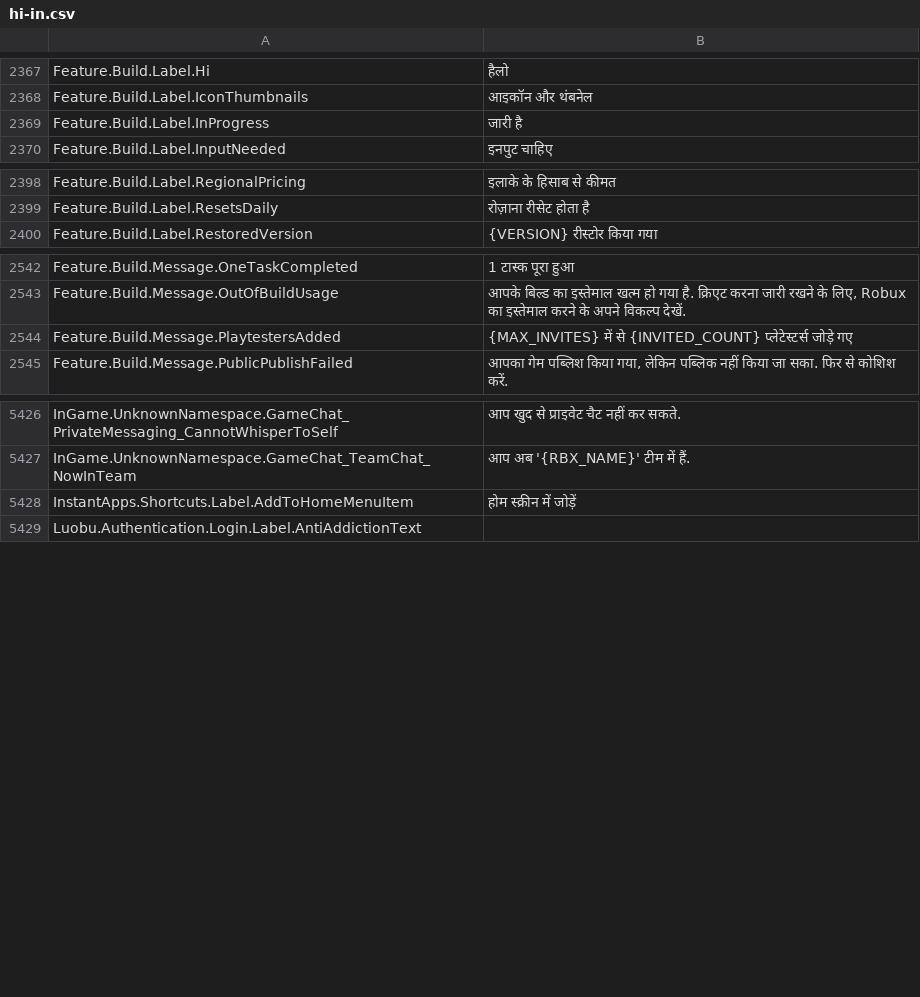
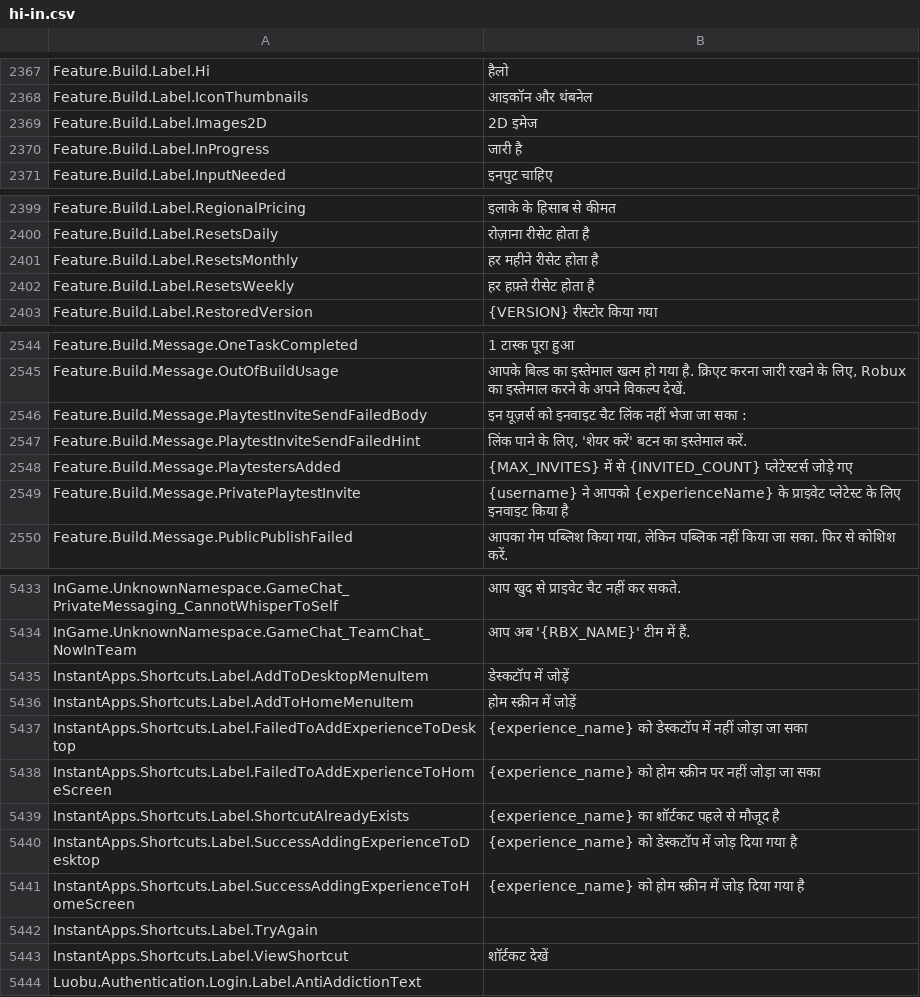
Before and after one commit to walway/Roblox-Datamine, a CSV file: UniversalApp/Locales/Common/hi-in.csv, drawn as a sheet; only a part is shown, gaps mark what is left out; the diff covers the shown part only.

```diff
--- a/UniversalApp/Locales/Common/hi-in.csv
+++ b/UniversalApp/Locales/Common/hi-in.csv
@@ -2381,2 +2381,3 @@ Feature.Build.Label.Hi,हैलो
 Feature.Build.Label.IconThumbnails,आइकॉन और थंबनेल
+Feature.Build.Label.Images2D,2D इमेज
 Feature.Build.Label.InProgress,जारी है
@@ -2412,2 +2413,4 @@ Feature.Build.Label.RegionalPricing,इलाके के हिसाब स
 Feature.Build.Label.ResetsDaily,रोज़ाना रीसेट होता है
+Feature.Build.Label.ResetsMonthly,हर महीने रीसेट होता है
+Feature.Build.Label.ResetsWeekly,हर हफ़्ते रीसेट होता है
 Feature.Build.Label.RestoredVersion,{VERSION} रीस्टोर किया गया
@@ -2556,3 +2558,6 @@ Feature.Build.Message.OneTaskCompleted,1 टास्क पूरा हुआ
 Feature.Build.Message.OutOfBuildUsage,"आपके बिल्ड का इस्तेमाल खत्म हो गया है. क्रिएट करना जारी रखने के लिए, Robux का इस्तेमाल करने के अपने विकल्प देखें."
+Feature.Build.Message.PlaytestInviteSendFailedBody,इन यूज़र्स को इनवाइट चैट लिंक नहीं भेजा जा सका :
+Feature.Build.Message.PlaytestInviteSendFailedHint,"लिंक पाने के लिए, 'शेयर करें' बटन का इस्तेमाल करें."
 Feature.Build.Message.PlaytestersAdded,{MAX_INVITES} में से {INVITED_COUNT} प्लेटेस्टर्स जोड़े गए
+Feature.Build.Message.PrivatePlaytestInvite,{username} ने आपको {experienceName} के प्राइवेट प्लेटेस्ट के लिए इनवाइट किया है
 Feature.Build.Message.PublicPublishFailed,"आपका गेम पब्लिश किया गया, लेकिन पब्लिक नहीं किया जा सका. फिर से कोशिश करें."
@@ -5503,3 +5510,11 @@ InGame.UnknownNamespace.GameChat_PrivateMessaging_CannotWhisperToSelf,आप ख
 InGame.UnknownNamespace.GameChat_TeamChat_NowInTeam,आप अब '{RBX_NAME}' टीम में हैं.
+InstantApps.Shortcuts.Label.AddToDesktopMenuItem,डेस्कटॉप में जोड़ें
 InstantApps.Shortcuts.Label.AddToHomeMenuItem,होम स्क्रीन में जोड़ें
+InstantApps.Shortcuts.Label.FailedToAddExperienceToDesktop,{experience_name} को डेस्कटॉप में नहीं जोड़ा जा सका
+InstantApps.Shortcuts.Label.FailedToAddExperienceToHomeScreen,{experience_name} को होम स्क्रीन पर नहीं जोड़ा जा सका
+InstantApps.Shortcuts.Label.ShortcutAlreadyExists,{experience_name} का शॉर्टकट पहले से मौजूद है
+InstantApps.Shortcuts.Label.SuccessAddingExperienceToDesktop,{experience_name} को डेस्कटॉप में जोड़ दिया गया है
+InstantApps.Shortcuts.Label.SuccessAddingExperienceToHomeScreen,{experience_name} को होम स्क्रीन में जोड़ दिया गया है
+InstantApps.Shortcuts.Label.TryAgain,
+InstantApps.Shortcuts.Label.ViewShortcut,शॉर्टकट देखें
 Luobu.Authentication.Login.Label.AntiAddictionText,
```
Also changed, not shown: 2 added rows, 1 removed row and 1 edited cell elsewhere in this file, UniversalApp/Locales/Common/ar-001.csv, UniversalApp/Locales/Common/en-us.csv, 15 other files.
